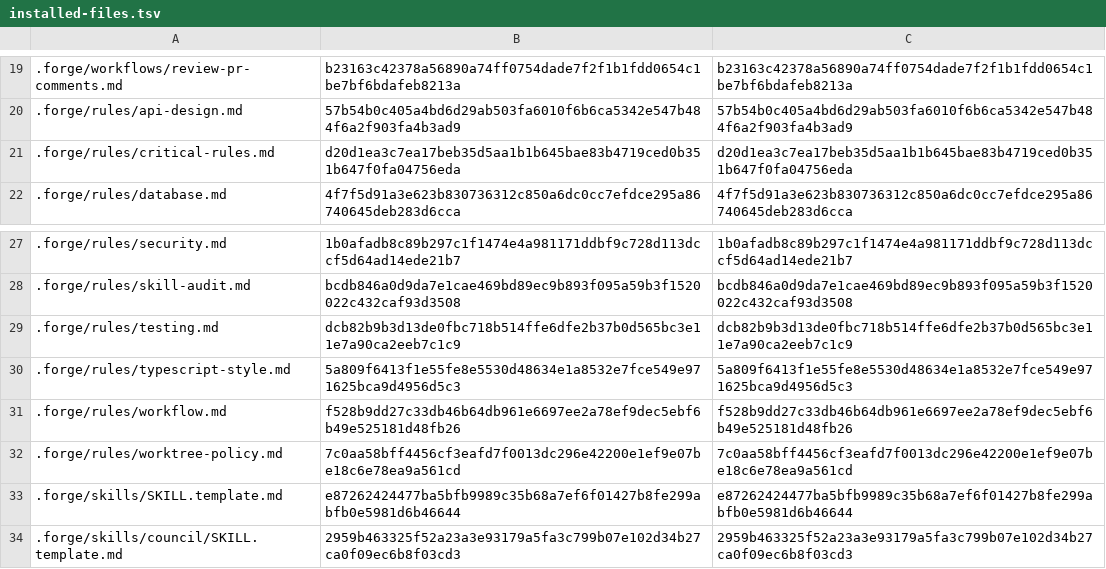
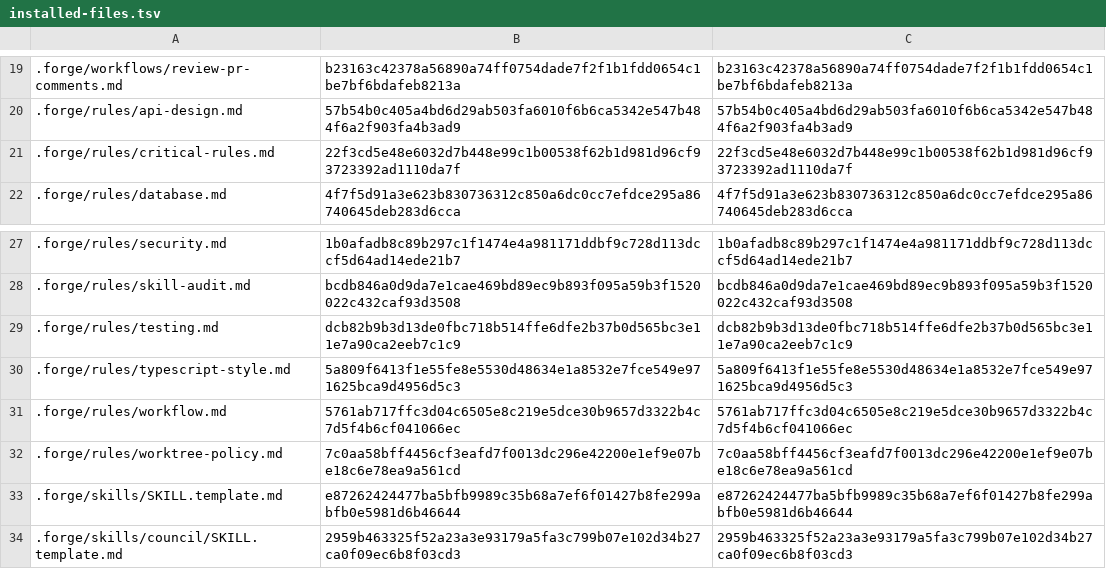
Before and after one commit to marketsignal/msai-v2, a TSV file: .forge/installed-files.tsv, drawn as a sheet; only a part is shown, gaps mark what is left out; the diff covers the shown part only.

```diff
--- a/.forge/installed-files.tsv
+++ b/.forge/installed-files.tsv
@@ -20,3 +20,3 @@
 .forge/rules/api-design.md	57b54b0c405a4bd6d29ab503fa6010f6b6ca5342e547b484f6a2f903fa4b3ad9	57b54b0c405a4bd6d29ab503fa6010f6b6ca5342e547b484f6a2f903fa4b3ad9
-.forge/rules/critical-rules.md	d20d1ea3c7ea17beb35d5aa1b1b645bae83b4719ced0b351b647f0fa04756eda	d20d1ea3c7ea17beb35d5aa1b1b645bae83b4719ced0b351b647f0fa04756eda
+.forge/rules/critical-rules.md	22f3cd5e48e6032d7b448e99c1b00538f62b1d981d96cf93723392ad1110da7f	22f3cd5e48e6032d7b448e99c1b00538f62b1d981d96cf93723392ad1110da7f
 .forge/rules/database.md	4f7f5d91a3e623b830736312c850a6dc0cc7efdce295a86740645deb283d6cca	4f7f5d91a3e623b830736312c850a6dc0cc7efdce295a86740645deb283d6cca
@@ -30,3 +30,3 @@
 .forge/rules/typescript-style.md	5a809f6413f1e55fe8e5530d48634e1a8532e7fce549e971625bca9d4956d5c3	5a809f6413f1e55fe8e5530d48634e1a8532e7fce549e971625bca9d4956d5c3
-.forge/rules/workflow.md	f528b9dd27c33db46b64db961e6697ee2a78ef9dec5ebf6b49e525181d48fb26	f528b9dd27c33db46b64db961e6697ee2a78ef9dec5ebf6b49e525181d48fb26
+.forge/rules/workflow.md	5761ab717ffc3d04c6505e8c219e5dce30b9657d3322b4c7d5f4b6cf041066ec	5761ab717ffc3d04c6505e8c219e5dce30b9657d3322b4c7d5f4b6cf041066ec
 .forge/rules/worktree-policy.md	7c0aa58bff4456cf3eafd7f0013dc296e42200e1ef9e07be18c6e78ea9a561cd	7c0aa58bff4456cf3eafd7f0013dc296e42200e1ef9e07be18c6e78ea9a561cd
```
Also changed, not shown: 57 edited cells elsewhere in this file, 44 other files.
